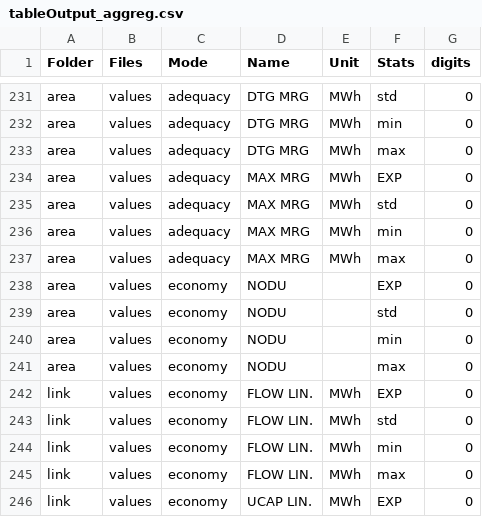
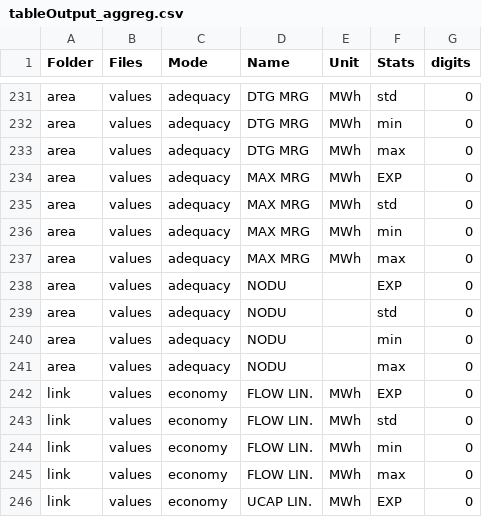
Before and after one commit to rte-antares-rpackage/antaresRead, a CSV file: inst/format_output/tableOutput_aggreg.csv, drawn as a sheet; only a part is shown, gaps mark what is left out.

Commit message:
aggregate

```diff
--- a/inst/format_output/tableOutput_aggreg.csv
+++ b/inst/format_output/tableOutput_aggreg.csv
@@ -237,6 +237,6 @@ area;values;adequacy;MAX MRG;MWh;min;0
 area;values;adequacy;MAX MRG;MWh;max;0
-area;values;economy;NODU; ;EXP;0
-area;values;economy;NODU; ;std;0
-area;values;economy;NODU; ;min;0
-area;values;economy;NODU; ;max;0
+area;values;adequacy;NODU; ;EXP;0
+area;values;adequacy;NODU; ;std;0
+area;values;adequacy;NODU; ;min;0
+area;values;adequacy;NODU; ;max;0
 link;values;economy;FLOW LIN.;MWh;EXP;0
```
Also changed, not shown: 2 other files.
